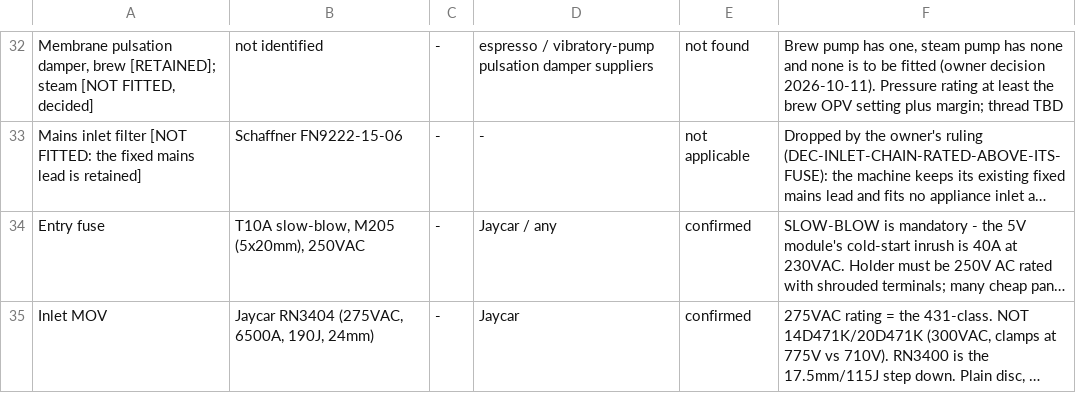
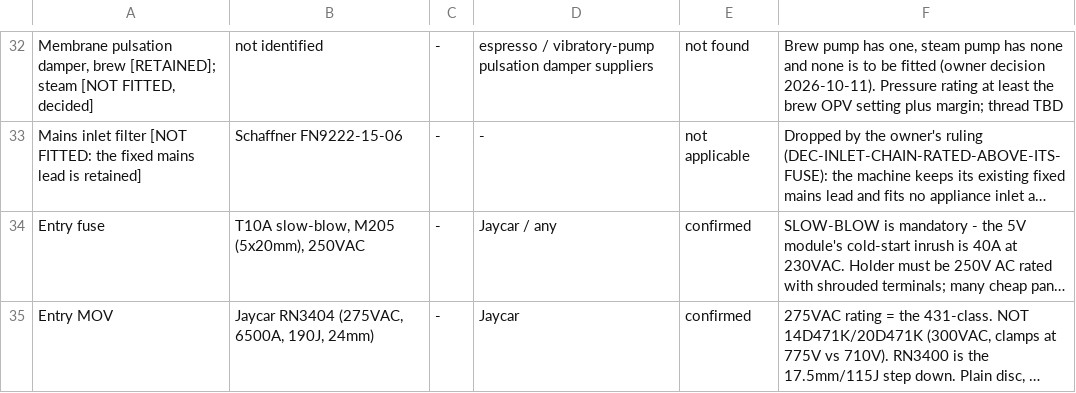
Before and after one commit to Resident-X/brew-state, a CSV file: docs/sunbeam-em7000/controller-design/part-numbers.csv, drawn as a sheet; only a part is shown, gaps mark what is left out; long unchanged cells end in …; the diff names each change by its address in the sheet, - before the commit and + after, or states it on an @@ line.

```diff
--- a/docs/sunbeam-em7000/controller-design/part-numbers.csv
+++ b/docs/sunbeam-em7000/controller-design/part-numbers.csv
-A35: Inlet MOV
+A35: Entry MOV
```
Also changed, not shown: docs/sunbeam-em7000/controller-design/wiring-and-connectors.csv, 2 other files.
